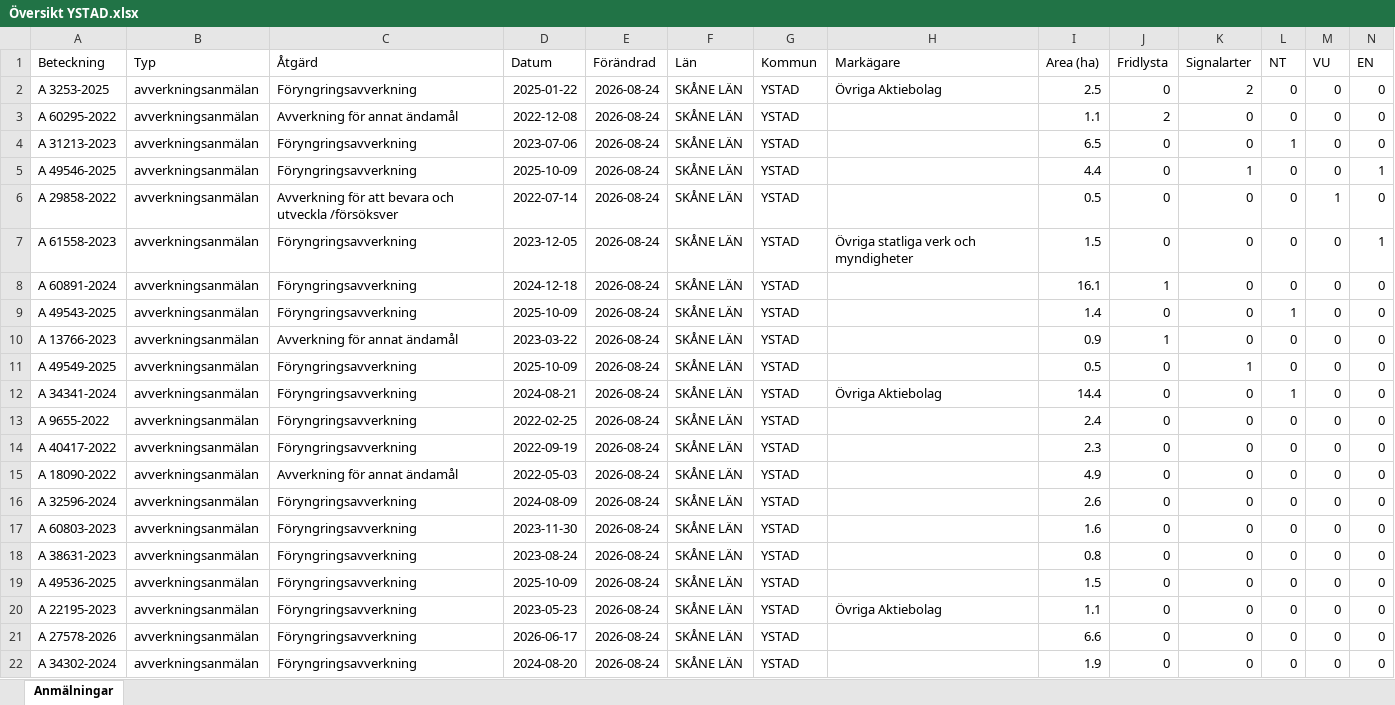
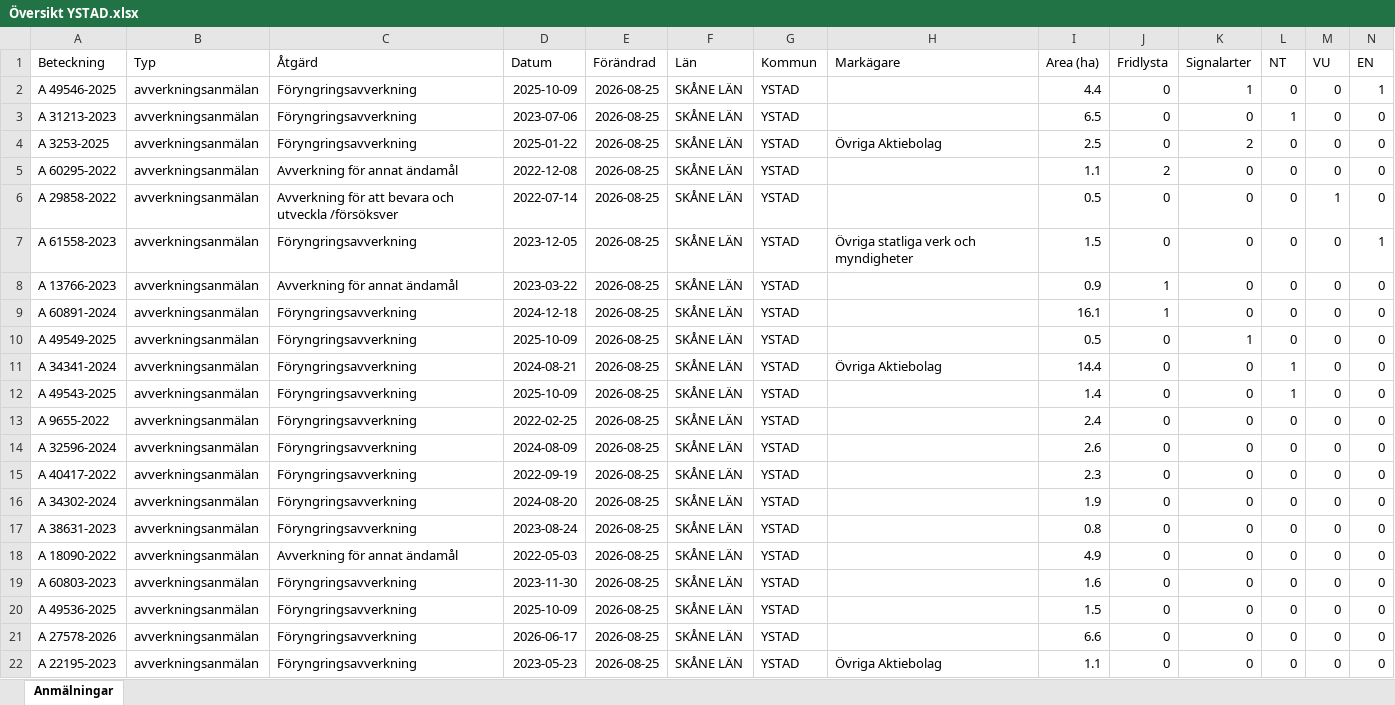
Before and after one commit to klasma/Logging_1286, an Excel workbook: Översikt YSTAD.xlsx, sheet Anmälningar, drawn as a sheet; only a part is shown; values as stored, in another font and other column widths than the file's, no borders; removed rows and columns are numbered as before the commit, all else as after; rows hold the shown columns only; the diff names each change by its address in the sheet, - before the commit and + after, or states it on an @@ line.

```diff
--- a/Översikt YSTAD.xlsx (sheet Anmälningar)
+++ b/Översikt YSTAD.xlsx (sheet Anmälningar)
+row 2: A 49546-2025 | avverkningsanmälan | Föryngringsavverkning | 2025-10-09 | 2026-08-25 | SKÅNE LÄN | YSTAD |  | 4.4 | 0 | 1 | 0 | 0 | 1
+row 3: A 31213-2023 | avverkningsanmälan | Föryngringsavverkning | 2023-07-06 | 2026-08-25 | SKÅNE LÄN | YSTAD |  | 6.5 | 0 | 0 | 1 | 0 | 0
-E4:E5 (Förändrad): 2026-08-24
+E4:E5 (Förändrad): 2026-08-25
-row 4: A 31213-2023 | avverkningsanmälan | Föryngringsavverkning | 2023-07-06 | 2026-08-24 | SKÅNE LÄN | YSTAD |  | 6.5 | 0 | 0 | 1 | 0 | 0
-row 5: A 49546-2025 | avverkningsanmälan | Föryngringsavverkning | 2025-10-09 | 2026-08-24 | SKÅNE LÄN | YSTAD |  | 4.4 | 0 | 1 | 0 | 0 | 1
-E6:E7 (Förändrad): 2026-08-24
+E6:E7 (Förändrad): 2026-08-25
-row 8: A 60891-2024 | avverkningsanmälan | Föryngringsavverkning | 2024-12-18 | 2026-08-24 | SKÅNE LÄN | YSTAD |  | 16.1 | 1 | 0 | 0 | 0 | 0
-row 9: A 49543-2025 | avverkningsanmälan | Föryngringsavverkning | 2025-10-09 | 2026-08-24 | SKÅNE LÄN | YSTAD |  | 1.4 | 0 | 0 | 1 | 0 | 0
-E8 (Förändrad): 2026-08-24
+E8 (Förändrad): 2026-08-25
+row 9: A 60891-2024 | avverkningsanmälan | Föryngringsavverkning | 2024-12-18 | 2026-08-25 | SKÅNE LÄN | YSTAD |  | 16.1 | 1 | 0 | 0 | 0 | 0
-E10:E11 (Förändrad): 2026-08-24
+E10:E11 (Förändrad): 2026-08-25
+row 12: A 49543-2025 | avverkningsanmälan | Föryngringsavverkning | 2025-10-09 | 2026-08-25 | SKÅNE LÄN | YSTAD |  | 1.4 | 0 | 0 | 1 | 0 | 0
-E13 (Förändrad): 2026-08-24
+E13 (Förändrad): 2026-08-25
+row 14: A 32596-2024 | avverkningsanmälan | Föryngringsavverkning | 2024-08-09 | 2026-08-25 | SKÅNE LÄN | YSTAD |  | 2.6 | 0 | 0 | 0 | 0 | 0
-E15 (Förändrad): 2026-08-24
+E15 (Förändrad): 2026-08-25
+row 16: A 34302-2024 | avverkningsanmälan | Föryngringsavverkning | 2024-08-20 | 2026-08-25 | SKÅNE LÄN | YSTAD |  | 1.9 | 0 | 0 | 0 | 0 | 0
+row 17: A 38631-2023 | avverkningsanmälan | Föryngringsavverkning | 2023-08-24 | 2026-08-25 | SKÅNE LÄN | YSTAD |  | 0.8 | 0 | 0 | 0 | 0 | 0
-E18 (Förändrad): 2026-08-24
+E18 (Förändrad): 2026-08-25
-row 16: A 32596-2024 | avverkningsanmälan | Föryngringsavverkning | 2024-08-09 | 2026-08-24 | SKÅNE LÄN | YSTAD |  | 2.6 | 0 | 0 | 0 | 0 | 0
-E19 (Förändrad): 2026-08-24
+E19 (Förändrad): 2026-08-25
-row 18: A 38631-2023 | avverkningsanmälan | Föryngringsavverkning | 2023-08-24 | 2026-08-24 | SKÅNE LÄN | YSTAD |  | 0.8 | 0 | 0 | 0 | 0 | 0
-E20 (Förändrad): 2026-08-24
+E20 (Förändrad): 2026-08-25
-row 20: A 22195-2023 | avverkningsanmälan | Föryngringsavverkning | 2023-05-23 | 2026-08-24 | SKÅNE LÄN | YSTAD | Övriga Aktiebolag | 1.1 | 0 | 0 | 0 | 0 | 0
-E21:E22 (Förändrad): 2026-08-24
+E21:E22 (Förändrad): 2026-08-25
-A22 (Beteckning): A 34302-2024
+A22 (Beteckning): A 22195-2023
-D22 (Datum): 2024-08-20
+D22 (Datum): 2023-05-23
-H22 (Markägare): (empty)
+H22 (Markägare): Övriga Aktiebolag
-I22 (Area (ha)): 1.9
+I22 (Area (ha)): 1.1
```
Also changed, not shown: artfynd/A 13766-2023 artfynd.xlsx, artfynd/A 29858-2022 artfynd.xlsx, 54 other files.
